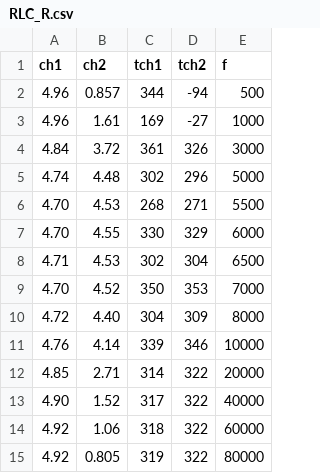
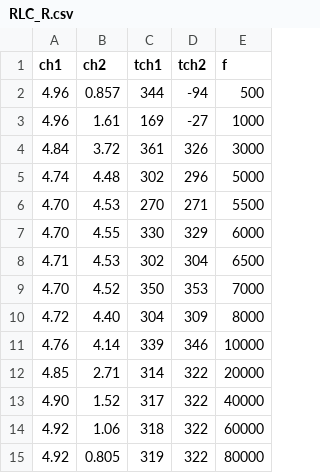
Before and after one commit to auroracarenini/circuiti3, a CSV file: RLC_R.csv, drawn as a sheet.

```diff
--- a/RLC_R.csv
+++ b/RLC_R.csv
@@ -5,3 +5,3 @@ ch1,ch2,tch1,tch2,f
 4.74,4.48,302,296,5000
-4.70,4.53,268,271,5500
+4.70,4.53,270,271,5500
 4.70,4.55,330,329,6000
```
Also changed, not shown: 2 other files.
